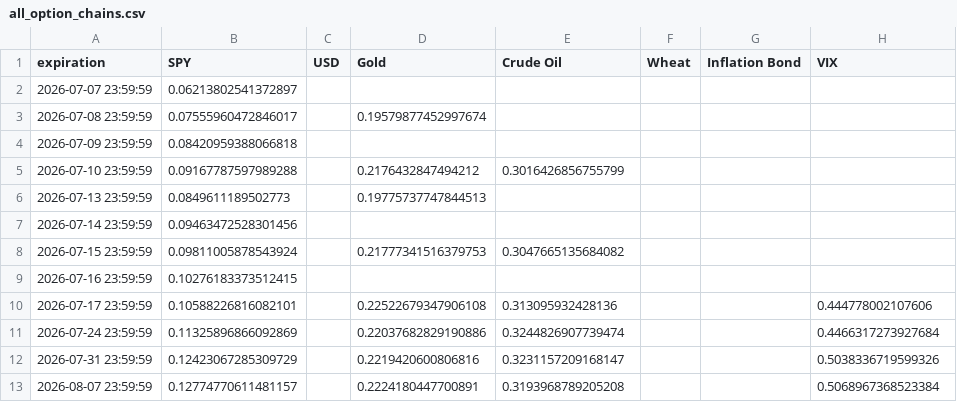
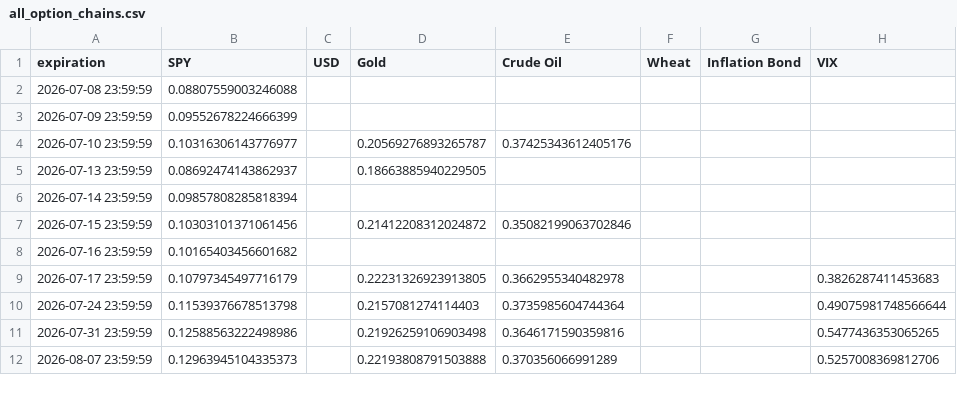
Before and after one commit to Gab1trs/Market-Dashboard, a CSV file: options/all_option_chains.csv, drawn as a sheet; only a part is shown; the diff covers the shown part only.

```diff
--- a/options/all_option_chains.csv
+++ b/options/all_option_chains.csv
@@ -1,13 +1,12 @@
 expiration,SPY,USD,Gold,Crude Oil,Wheat,Inflation Bond,VIX
-2026-07-07 23:59:59,0.06213802541372897,,,,,,
-2026-07-08 23:59:59,0.07555960472846017,,0.19579877452997674,,,,
-2026-07-09 23:59:59,0.08420959388066818,,,,,,
-2026-07-10 23:59:59,0.09167787597989288,,0.2176432847494212,0.3016426856755799,,,
-2026-07-13 23:59:59,0.0849611189502773,,0.19775737747844513,,,,
-2026-07-14 23:59:59,0.09463472528301456,,,,,,
-2026-07-15 23:59:59,0.09811005878543924,,0.21777341516379753,0.3047665135684082,,,
-2026-07-16 23:59:59,0.10276183373512415,,,,,,
-2026-07-17 23:59:59,0.10588226816082101,,0.22522679347906108,0.313095932428136,,,0.444778002107606
-2026-07-24 23:59:59,0.11325896866092869,,0.22037682829190886,0.3244826907739474,,,0.4466317273927684
-2026-07-31 23:59:59,0.12423067285309729,,0.2219420600806816,0.3231157209168147,,,0.5038336719599326
-2026-08-07 23:59:59,0.12774770611481157,,0.2224180447700891,0.3193968789205208,,,0.5068967368523384
+2026-07-08 23:59:59,0.08807559003246088,,,,,,
+2026-07-09 23:59:59,0.09552678224666399,,,,,,
+2026-07-10 23:59:59,0.10316306143776977,,0.20569276893265787,0.37425343612405176,,,
+2026-07-13 23:59:59,0.08692474143862937,,0.18663885940229505,,,,
+2026-07-14 23:59:59,0.09857808285818394,,,,,,
+2026-07-15 23:59:59,0.10303101371061456,,0.21412208312024872,0.35082199063702846,,,
+2026-07-16 23:59:59,0.10165403456601682,,,,,,
+2026-07-17 23:59:59,0.10797345497716179,,0.22231326923913805,0.3662955340482978,,,0.3826287411453683
+2026-07-24 23:59:59,0.11539376678513798,,0.2157081274114403,0.3735985604744364,,,0.49075981748566644
+2026-07-31 23:59:59,0.12588563222498986,,0.21926259106903498,0.3646171590359816,,,0.5477436353065265
+2026-08-07 23:59:59,0.12963945104335373,,0.22193808791503888,0.370356066991289,,,0.5257008369812706
```
Also changed, not shown: 65 edited cells elsewhere in this file, data/Inflation_Bond_data.csv, data/all_assets_prices.csv, 42 other files.
